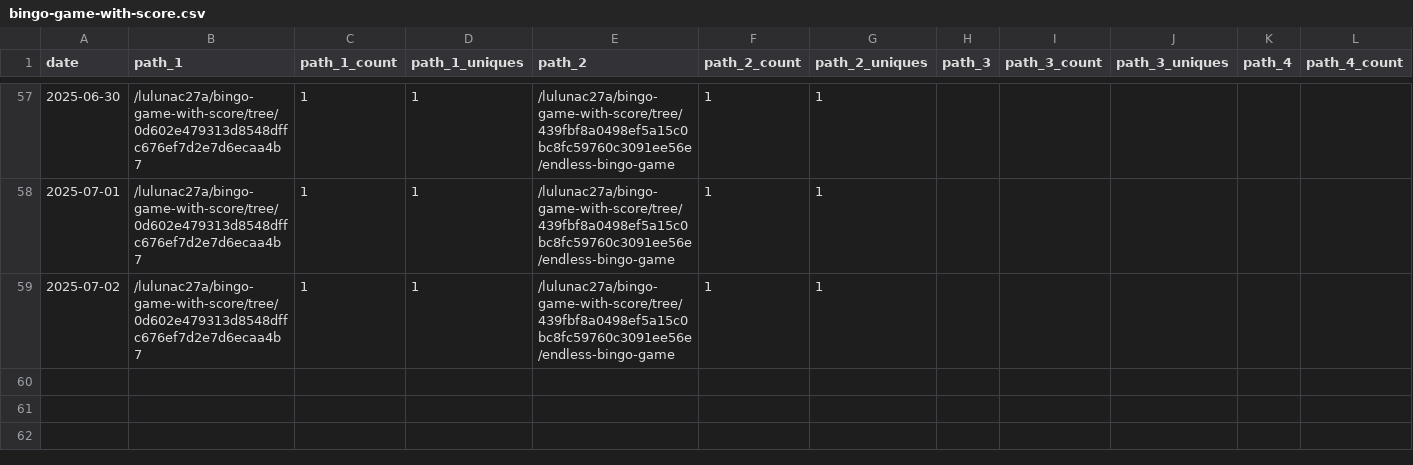
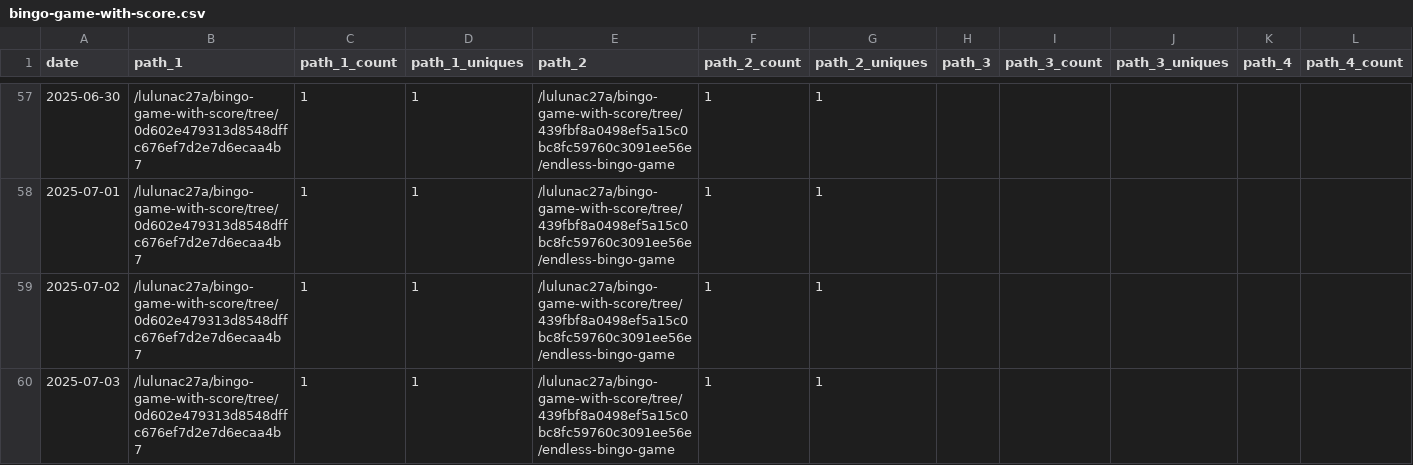
Before and after one commit to lulunac27a/github-repo-traffic-stats, a CSV file: data/github_paths/bingo-game-with-score.csv, drawn as a sheet; only a part is shown, gaps mark what is left out; rows hold the shown columns only; the diff names each change by its address in the sheet, - before the commit and + after, or states it on an @@ line.

```diff
--- a/data/github_paths/bingo-game-with-score.csv
+++ b/data/github_paths/bingo-game-with-score.csv
+row 60: 2025-07-03 | /lulunac27a/bingo-game-with-score/tree/0d602e479313d8548dffc676ef7d2e7d6ecaa4b7 | 1 | 1 | /lulunac27a/bingo-game-with-score/tree/439fbf8a0498ef5a15c0bc8fc59760c3091ee56e/endless-bingo-game | 1 | 1
```
Also changed, not shown: data/github_paths/endless-task-list-adventure.csv, data/github_paths/flask-endless-level-xp.csv, 33 other files.
